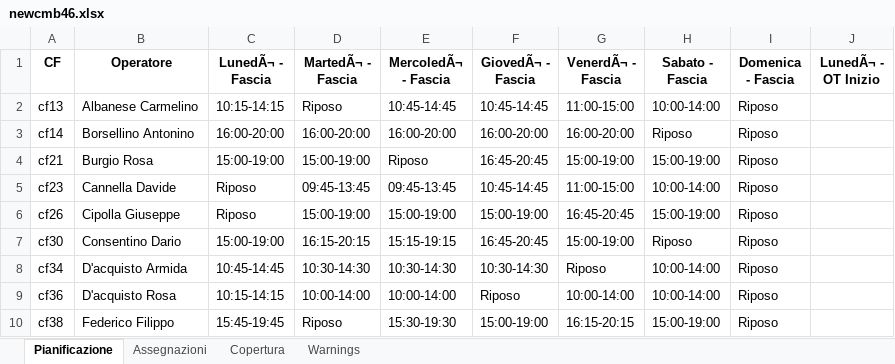
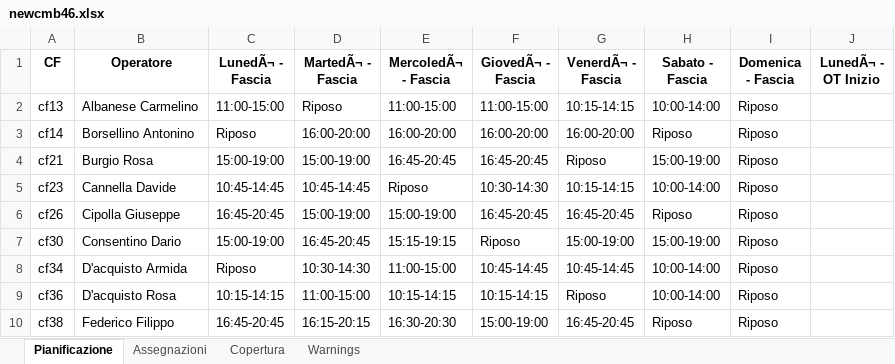
Before and after one commit to Willywillox/Wfm, an Excel workbook: newcmb46.xlsx, sheet Pianificazione, drawn as a sheet; only a part is shown; values as stored, in another font and other column widths than the file's, no borders; the diff covers the shown part only; the diff names each change by its address in the sheet, - before the commit and + after, or states it on an @@ line.

```diff
--- a/newcmb46.xlsx (sheet Pianificazione)
+++ b/newcmb46.xlsx (sheet Pianificazione)
-C2 (LunedÃ¬ - Fascia): 10:15-14:15
+C2 (LunedÃ¬ - Fascia): 11:00-15:00
-E2 (MercoledÃ¬ - Fascia): 10:45-14:45
+E2 (MercoledÃ¬ - Fascia): 11:00-15:00
-F2 (GiovedÃ¬ - Fascia): 10:45-14:45
+F2 (GiovedÃ¬ - Fascia): 11:00-15:00
-G2 (VenerdÃ¬ - Fascia): 11:00-15:00
+G2 (VenerdÃ¬ - Fascia): 10:15-14:15
-C3 (LunedÃ¬ - Fascia): 16:00-20:00
+C3 (LunedÃ¬ - Fascia): Riposo
-E4 (MercoledÃ¬ - Fascia): Riposo
+E4 (MercoledÃ¬ - Fascia): 16:45-20:45
-G4 (VenerdÃ¬ - Fascia): 15:00-19:00
+G4 (VenerdÃ¬ - Fascia): Riposo
-C5 (LunedÃ¬ - Fascia): Riposo
+C5 (LunedÃ¬ - Fascia): 10:45-14:45
-D5 (MartedÃ¬ - Fascia): 09:45-13:45
+D5 (MartedÃ¬ - Fascia): 10:45-14:45
-E5 (MercoledÃ¬ - Fascia): 09:45-13:45
+E5 (MercoledÃ¬ - Fascia): Riposo
-F5 (GiovedÃ¬ - Fascia): 10:45-14:45
+F5 (GiovedÃ¬ - Fascia): 10:30-14:30
-G5 (VenerdÃ¬ - Fascia): 11:00-15:00
+G5 (VenerdÃ¬ - Fascia): 10:15-14:15
-C6 (LunedÃ¬ - Fascia): Riposo
+C6 (LunedÃ¬ - Fascia): 16:45-20:45
-F6 (GiovedÃ¬ - Fascia): 15:00-19:00
+F6 (GiovedÃ¬ - Fascia): 16:45-20:45
-H6 (Sabato - Fascia): 15:00-19:00
+H6 (Sabato - Fascia): Riposo
-D7 (MartedÃ¬ - Fascia): 16:15-20:15
+D7 (MartedÃ¬ - Fascia): 16:45-20:45
-F7 (GiovedÃ¬ - Fascia): 16:45-20:45
+F7 (GiovedÃ¬ - Fascia): Riposo
-H7 (Sabato - Fascia): Riposo
+H7 (Sabato - Fascia): 15:00-19:00
-C8 (LunedÃ¬ - Fascia): 10:45-14:45
+C8 (LunedÃ¬ - Fascia): Riposo
-E8 (MercoledÃ¬ - Fascia): 10:30-14:30
+E8 (MercoledÃ¬ - Fascia): 11:00-15:00
-F8 (GiovedÃ¬ - Fascia): 10:30-14:30
+F8 (GiovedÃ¬ - Fascia): 10:45-14:45
-G8 (VenerdÃ¬ - Fascia): Riposo
+G8 (VenerdÃ¬ - Fascia): 10:45-14:45
-D9 (MartedÃ¬ - Fascia): 10:00-14:00
+D9 (MartedÃ¬ - Fascia): 11:00-15:00
-E9 (MercoledÃ¬ - Fascia): 10:00-14:00
+E9 (MercoledÃ¬ - Fascia): 10:15-14:15
-F9 (GiovedÃ¬ - Fascia): Riposo
+F9 (GiovedÃ¬ - Fascia): 10:15-14:15
-G9 (VenerdÃ¬ - Fascia): 10:00-14:00
+G9 (VenerdÃ¬ - Fascia): Riposo
-C10 (LunedÃ¬ - Fascia): 15:45-19:45
+C10 (LunedÃ¬ - Fascia): 16:45-20:45
-D10 (MartedÃ¬ - Fascia): Riposo
+D10 (MartedÃ¬ - Fascia): 16:15-20:15
-E10 (MercoledÃ¬ - Fascia): 15:30-19:30
+E10 (MercoledÃ¬ - Fascia): 16:30-20:30
-G10 (VenerdÃ¬ - Fascia): 16:15-20:15
+G10 (VenerdÃ¬ - Fascia): 16:45-20:45
-H10 (Sabato - Fascia): 15:00-19:00
+H10 (Sabato - Fascia): Riposo
```
Also changed, not shown: 26 edited cells elsewhere in this sheet, sheet Assegnazioni, sheet Copertura, sheet Warnings.
